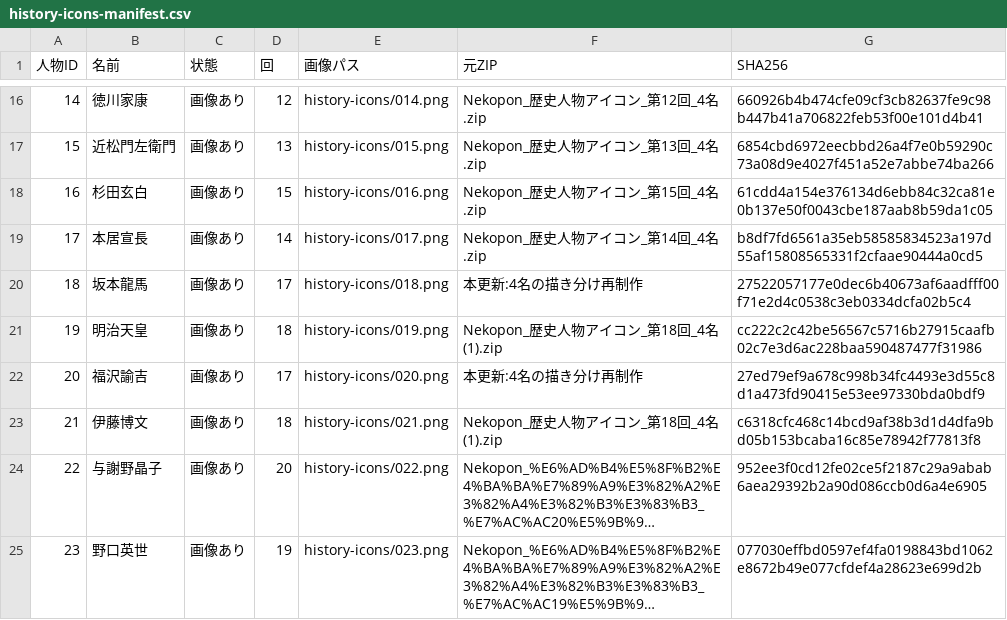
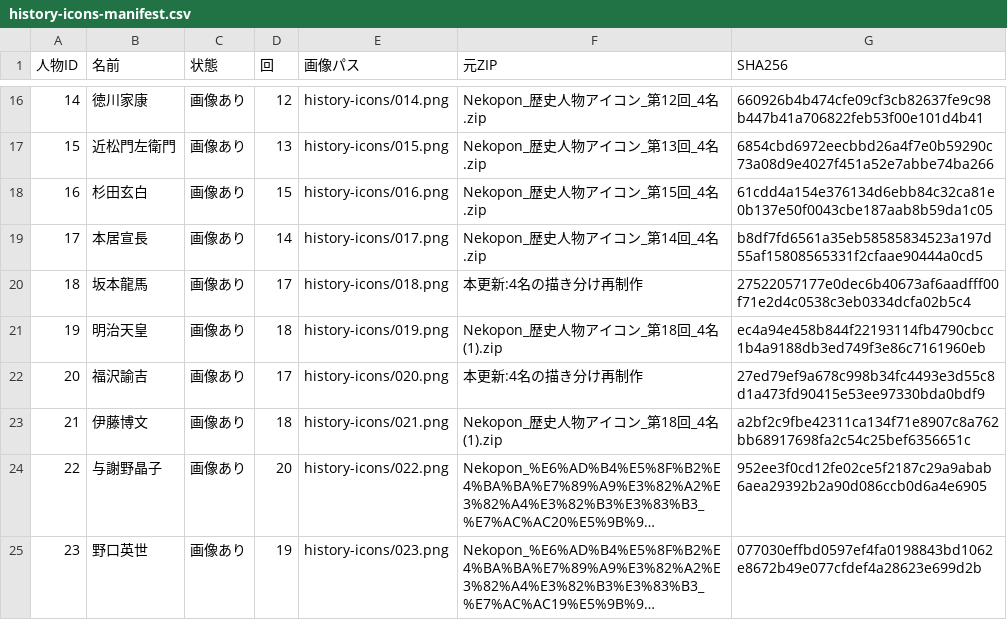
Before and after one commit to juken-camp/slide-de-anki, a CSV file: history-icons-manifest.csv, drawn as a sheet; only a part is shown, gaps mark what is left out; long unchanged cells end in …; the diff covers the shown part only; the diff names each change by its address in the sheet, - before the commit and + after, or states it on an @@ line.

```diff
--- a/history-icons-manifest.csv
+++ b/history-icons-manifest.csv
-G21 (SHA256): cc222c2c42be56567c5716b27915caafb02c7e3d6ac228baa590487477f31986
+G21 (SHA256): ec4a94e458b844f22193114fb4790cbcc1b4a9188db3ed749f3e86c7161960eb
-G23 (SHA256): c6318cfc468c14bcd9af38b3d1d4dfa9bd05b153bcaba16c85e78942f77813f8
+G23 (SHA256): a2bf2c9fbe42311ca134f71e8907c8a762bb68917698fa2c54c25bef6356651c
```
Also changed, not shown: 34 edited cells elsewhere in this file, 7 other files.
